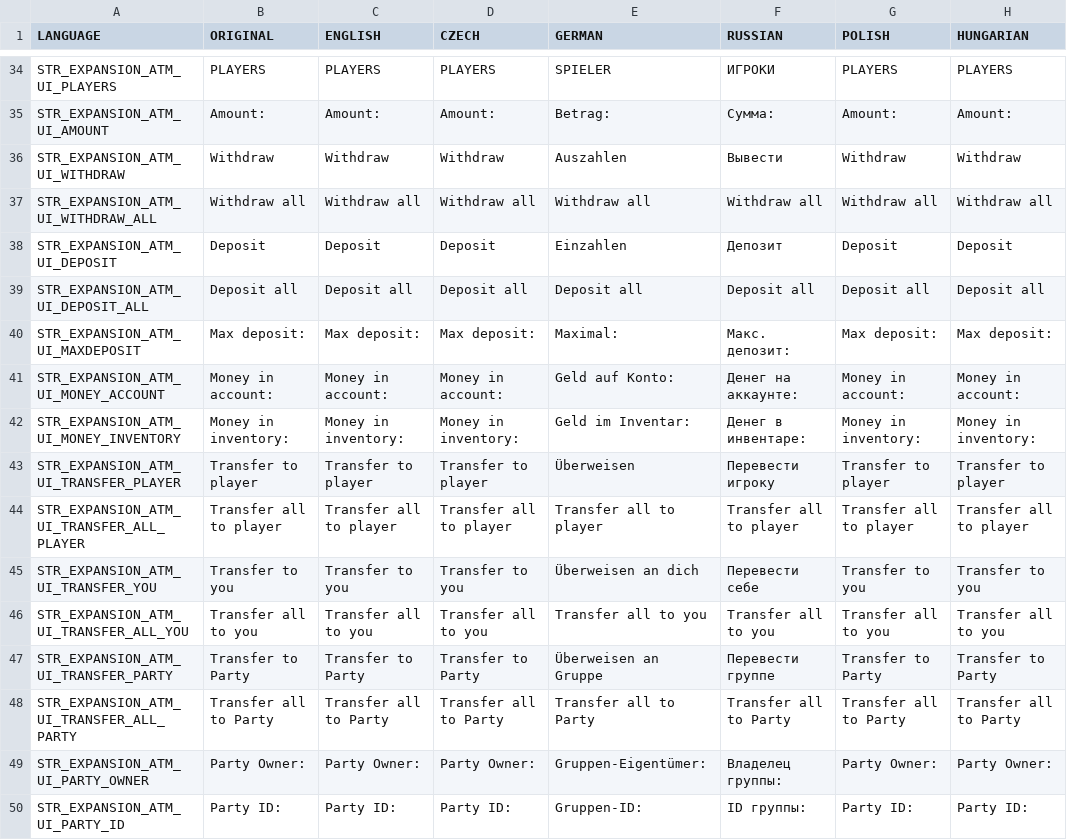
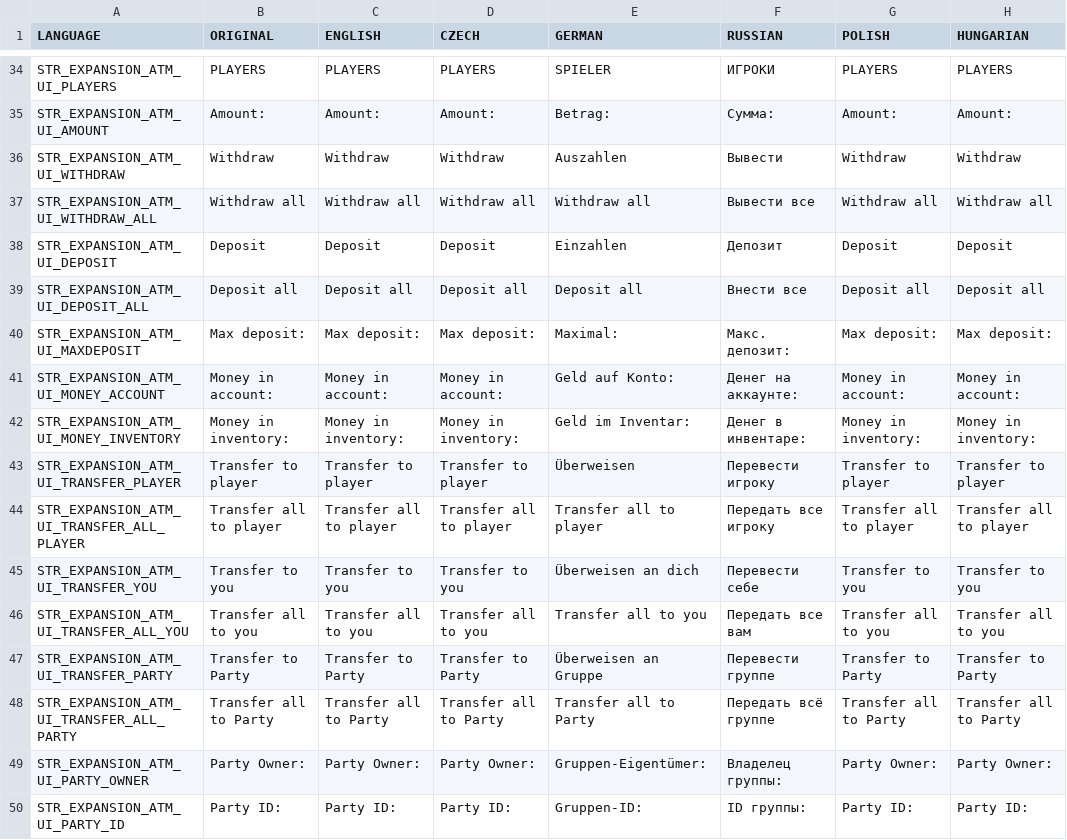
Before and after one commit to salutesh/DayZ-Expansion-Scripts, a CSV file: DayZExpansion/languagecore/Market/stringtable.csv, drawn as a sheet; only a part is shown, gaps mark what is left out; the diff names each change by its address in the sheet, - before the commit and + after, or states it on an @@ line.

```diff
--- a/DayZExpansion/languagecore/Market/stringtable.csv
+++ b/DayZExpansion/languagecore/Market/stringtable.csv
-F37 (RUSSIAN): Withdraw all
+F37 (RUSSIAN): Вывести все
-F39 (RUSSIAN): Deposit all
+F39 (RUSSIAN): Внести все
-F44 (RUSSIAN): Transfer all to player
+F44 (RUSSIAN): Передать все игроку
-F46 (RUSSIAN): Transfer all to you
+F46 (RUSSIAN): Передать все вам
-F48 (RUSSIAN): Transfer all to Party
+F48 (RUSSIAN): Передать всё группе
```
Also changed, not shown: DayZExpansion/languagecore/AI/stringtable.csv, 29 other files.
